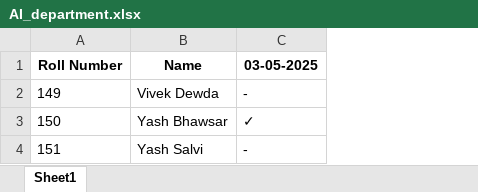
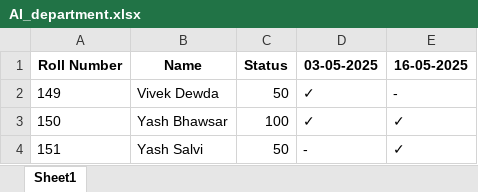
Before and after one commit to yash-bhawsar01/Project-AttManSys, an Excel workbook: AI_department.xlsx, sheet Sheet1, drawn as a sheet; values as stored, in another font and other column widths than the file's, no borders; addresses are those after the commit; the diff names each change by its address in the sheet, - before the commit and + after, or states it on an @@ line.

```diff
--- a/AI_department.xlsx (sheet Sheet1)
+++ b/AI_department.xlsx (sheet Sheet1)
+column C (Status), rows 2-4: 50 | 100 | 50
+column E (16-05-2025), rows 2-4: - | ✓ | ✓
-D2 (03-05-2025): -
+D2 (03-05-2025): ✓
```
Also changed, not shown: 2 other files.
